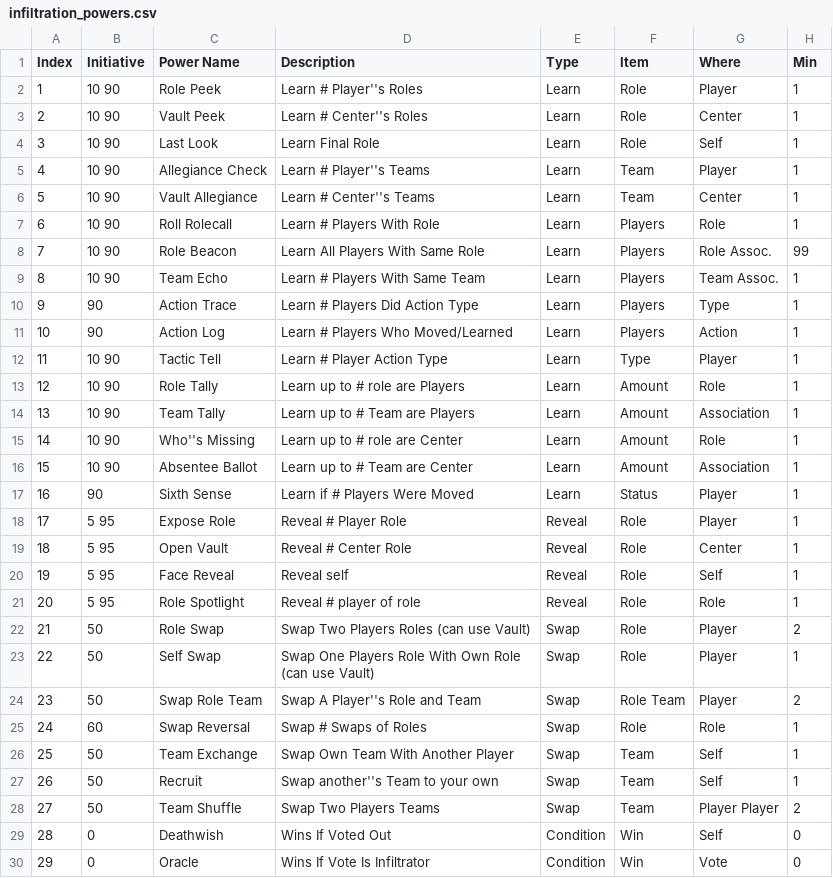
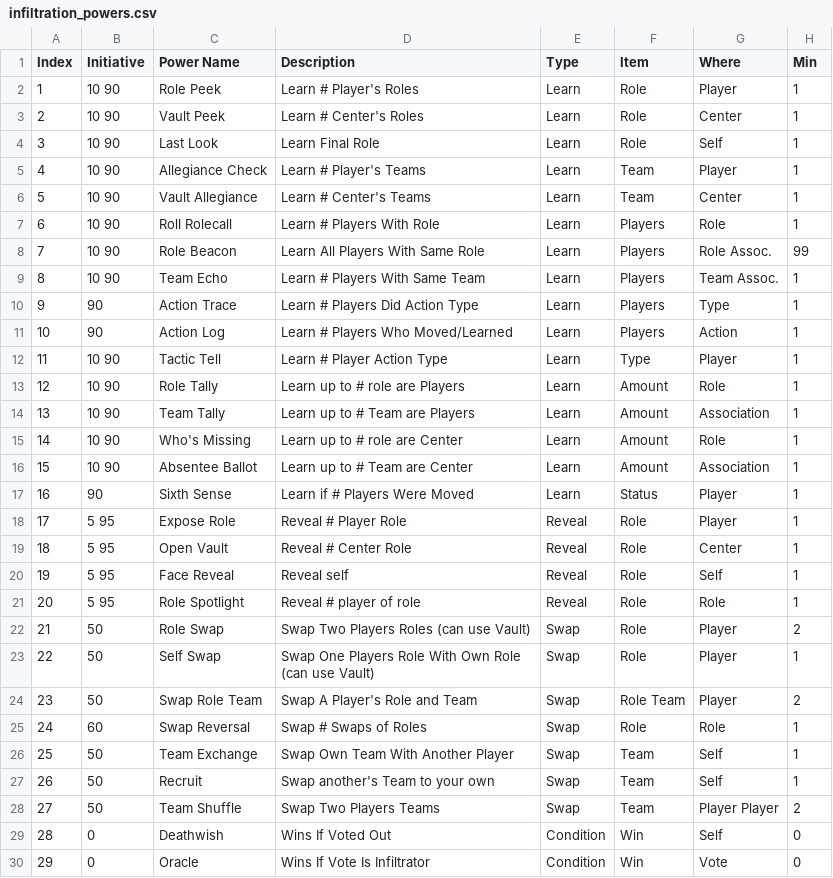
Before and after one commit to ProfEPC/PlayTogether, a CSV file: data/infiltration_powers.csv, drawn as a sheet; only a part is shown; the diff names each change by its address in the sheet, - before the commit and + after, or states it on an @@ line.

```diff
--- a/data/infiltration_powers.csv
+++ b/data/infiltration_powers.csv
-D2 (Description): Learn # Player''s Roles
+D2 (Description): Learn # Player's Roles
-D3 (Description): Learn # Center''s Roles
+D3 (Description): Learn # Center's Roles
-D5 (Description): Learn # Player''s Teams
+D5 (Description): Learn # Player's Teams
-D6 (Description): Learn # Center''s Teams
+D6 (Description): Learn # Center's Teams
-C15 (Power Name): Who''s Missing
+C15 (Power Name): Who's Missing
-D24 (Description): Swap A Player''s Role and Team
+D24 (Description): Swap A Player's Role and Team
-D27 (Description): Swap another''s Team to your own
+D27 (Description): Swap another's Team to your own
```
Also changed, not shown: 35 other files.
